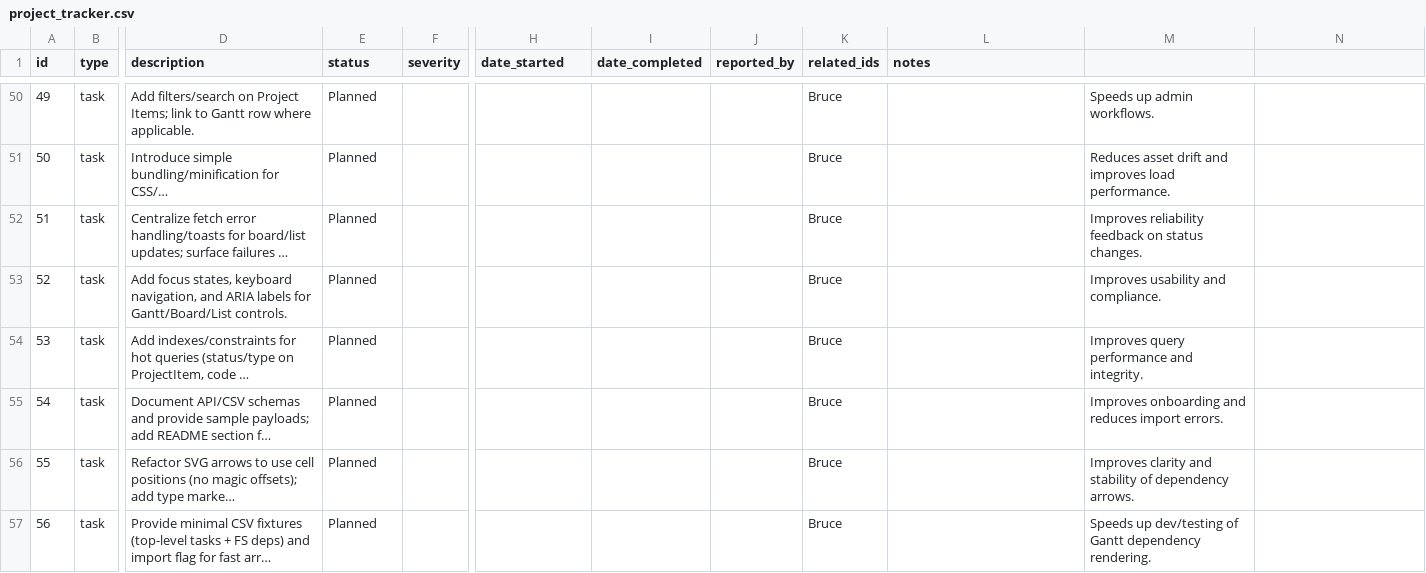
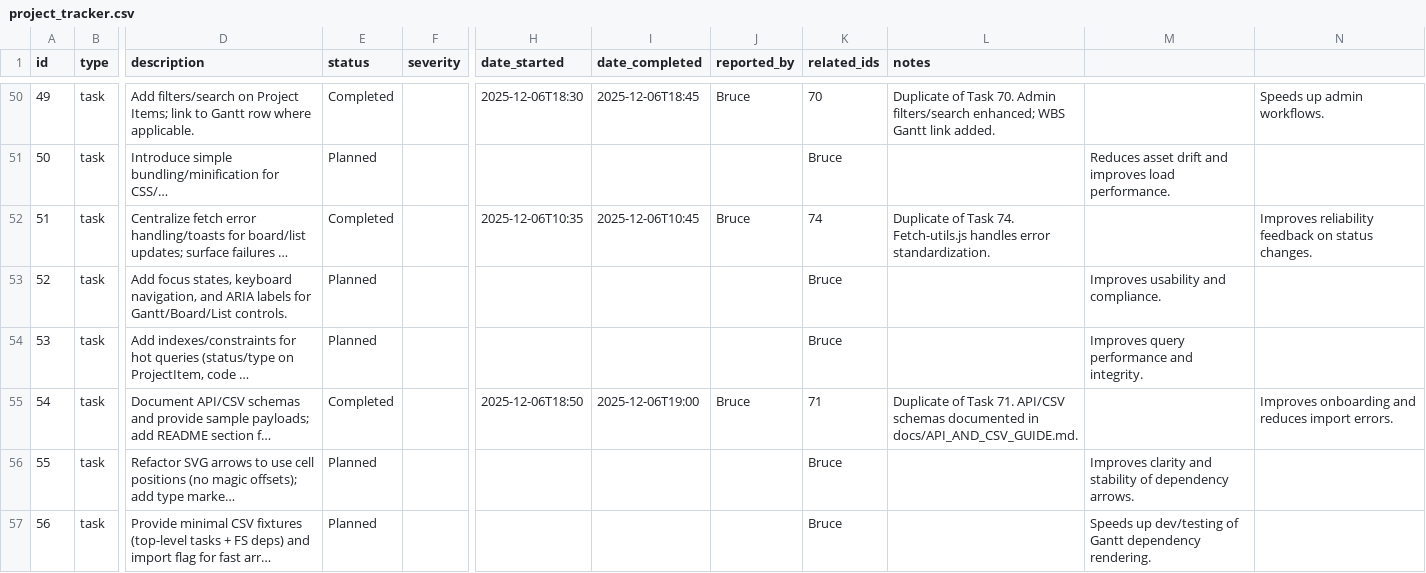
Before and after one commit to brucedombrowski/OpenSourceHouseProject, a CSV file: project_tracker.csv, drawn as a sheet; only a part is shown, gaps mark what is left out; long unchanged cells end in …; the diff covers the shown part only; the diff names each change by its address in the sheet, - before the commit and + after, or states it on an @@ line.

Commit message:
Clean up duplicate tasks - mark as Completed with cross-references
Identified and updated duplicate/overlapping tasks that were completed under higher-numbered task IDs:
- Task 43 → completed as Task 69 (Externalize settings/secrets)
- Task 44 → completed as Tasks 73 & 74 (Extract shared theme/fetch utils)
- Task 45 → completed as Task 67 (Import validation/dry-run)
- Task 47 → marked Completed (pinned versions in requirements.txt)
- Task 48 → completed as Task 68 (Lint/format baseline)
- Task 49 → completed as Task 70 (Admin usability pass)
- Task 51 → completed as Task 74 (Error handling UX - fetch-utils.js)
- Task 54 → completed as Task 71 (Schema/export docs)

Remaining truly Planned tasks:
- Task 50: Static build pipeline
- Task 55: Gantt arrow visualization upgrade
- Task 56: Minimal WBS/deps fixtures
- Task 78: Link ProjectItem owners to User accounts

```diff
--- a/project_tracker.csv
+++ b/project_tracker.csv
-E50 (status): Planned
+E50 (status): Completed
-H50 (date_started): (empty)
+H50 (date_started): 2025-12-06T18:30
-I50 (date_completed): (empty)
+I50 (date_completed): 2025-12-06T18:45
-J50 (reported_by): (empty)
+J50 (reported_by): Bruce
-K50 (related_ids): Bruce
+K50 (related_ids): 70
-L50 (notes): (empty)
+L50 (notes): Duplicate of Task 70. Admin filters/search enhanced; WBS Gantt link added.
-M50: Speeds up admin workflows.
+M50: (empty)
-N50: (empty)
+N50: Speeds up admin workflows.
-E52 (status): Planned
+E52 (status): Completed
-H52 (date_started): (empty)
+H52 (date_started): 2025-12-06T10:35
-I52 (date_completed): (empty)
+I52 (date_completed): 2025-12-06T10:45
-J52 (reported_by): (empty)
+J52 (reported_by): Bruce
-K52 (related_ids): Bruce
+K52 (related_ids): 74
-L52 (notes): (empty)
+L52 (notes): Duplicate of Task 74. Fetch-utils.js handles error standardization.
-M52: Improves reliability feedback on status changes.
+M52: (empty)
-N52: (empty)
+N52: Improves reliability feedback on status changes.
-E55 (status): Planned
+E55 (status): Completed
-H55 (date_started): (empty)
+H55 (date_started): 2025-12-06T18:50
-I55 (date_completed): (empty)
+I55 (date_completed): 2025-12-06T19:00
-J55 (reported_by): (empty)
+J55 (reported_by): Bruce
-K55 (related_ids): Bruce
+K55 (related_ids): 71
-L55 (notes): (empty)
+L55 (notes): Duplicate of Task 71. API/CSV schemas documented in docs/API_AND_CSV_GUIDE.md.
-M55: Improves onboarding and reduces import errors.
+M55: (empty)
-N55: (empty)
+N55: Improves onboarding and reduces import errors.
```
Also changed, not shown: 32 edited cells elsewhere in this file.
